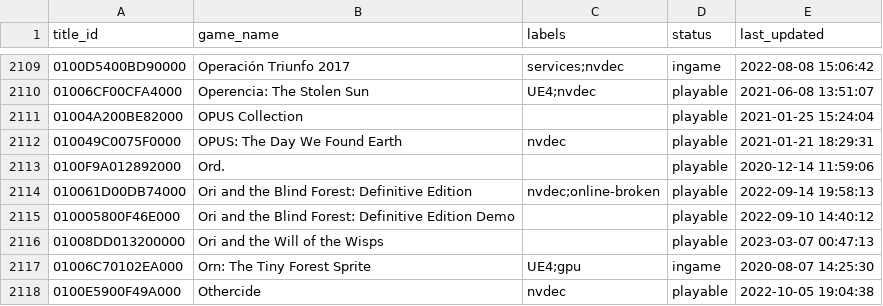
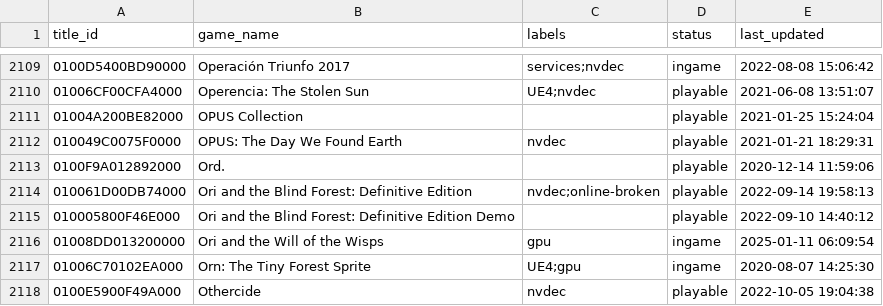
Before and after one commit to GRID0-net/GRID0-ryujinx, a CSV file: docs/compatibility.csv, drawn as a sheet; only a part is shown, gaps mark what is left out.

Commit message:
docs: compat: Ori and the Will of the Wisps is now ingame, not playable

```diff
--- a/docs/compatibility.csv
+++ b/docs/compatibility.csv
@@ -2115,3 +2115,3 @@
 010005800F46E000,"Ori and the Blind Forest: Definitive Edition Demo",,playable,2022-09-10 14:40:12
-01008DD013200000,"Ori and the Will of the Wisps",,playable,2023-03-07 00:47:13
+01008DD013200000,"Ori and the Will of the Wisps",gpu,ingame,2025-01-11 06:09:54
 01006C70102EA000,"Orn: The Tiny Forest Sprite",UE4;gpu,ingame,2020-08-07 14:25:30
```
